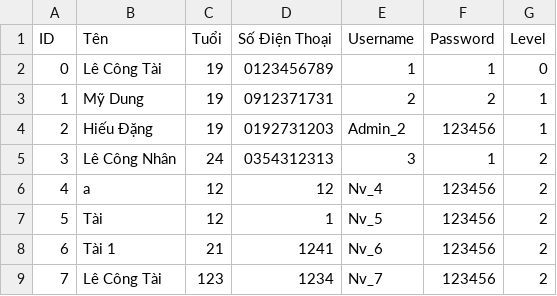
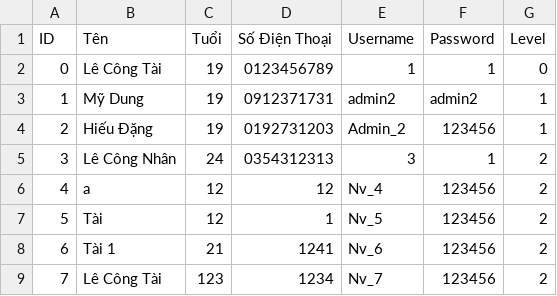
Before and after one commit to TaiLeNee/Cinema-Management, a CSV file: DATA/employee.csv, drawn as a sheet.

```diff
--- a/DATA/employee.csv
+++ b/DATA/employee.csv
@@ -2,3 +2,3 @@ ID,Tên,Tuổi,Số Điện Thoại,Username,Password,Level
 0,Lê Công Tài,19,0123456789,1,1,0
-1,Mỹ Dung,19,0912371731,2,2,1
+1,Mỹ Dung,19,0912371731,admin2,admin2,1
 2,Hiếu Đặng,19,0192731203,Admin_2,123456,1
```
Also changed, not shown: DATA/payments.csv, 3 other files.
